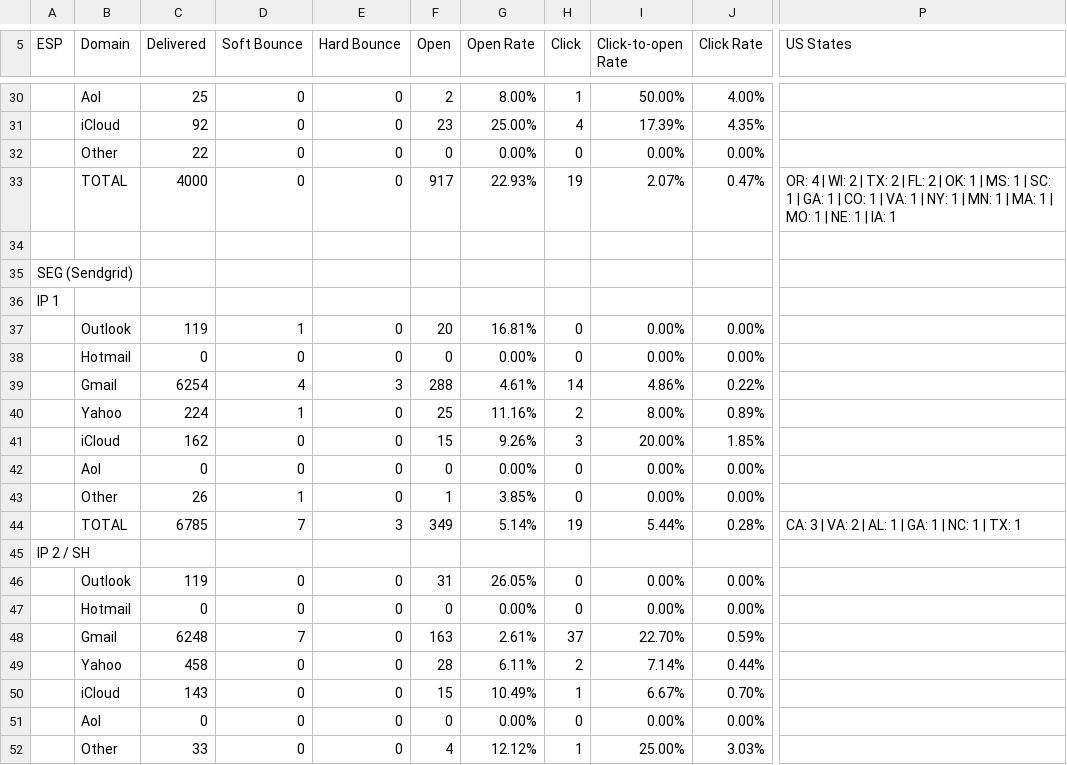
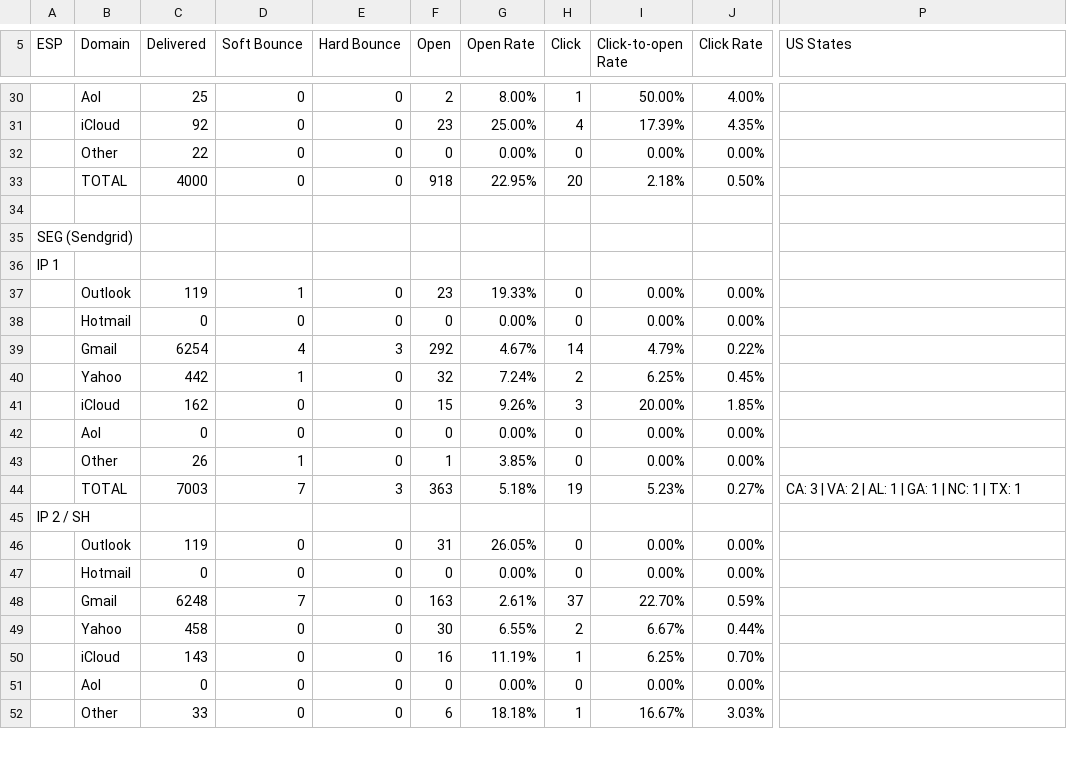
Before and after one commit to WiseKapital/Email-Management-Report, a CSV file: 2026/maildata/maildata_november/26.csv, drawn as a sheet; only a part is shown, gaps mark what is left out; the diff covers the shown part only; the diff names each change by its address in the sheet, - before the commit and + after, or states it on an @@ line.

```diff
--- a/2026/maildata/maildata_november/26.csv
+++ b/2026/maildata/maildata_november/26.csv
-F33 (Open): 917
+F33 (Open): 918
-G33 (Open Rate): 22.93%
+G33 (Open Rate): 22.95%
-H33 (Click): 19
+H33 (Click): 20
-I33 (Click-to-open Rate): 2.07%
+I33 (Click-to-open Rate): 2.18%
-J33 (Click Rate): 0.47%
+J33 (Click Rate): 0.50%
-P33 (US States): OR: 4 | WI: 2 | TX: 2 | FL: 2 | OK: 1 | MS: 1 | SC: 1 | GA: 1 | CO: 1 | VA: 1 | NY: 1 | MN: 1 | MA: 1 | MO: 1 | NE: 1 | IA: 1
+P33 (US States): (empty)
-F37 (Open): 20
+F37 (Open): 23
-G37 (Open Rate): 16.81%
+G37 (Open Rate): 19.33%
-F39 (Open): 288
+F39 (Open): 292
-G39 (Open Rate): 4.61%
+G39 (Open Rate): 4.67%
-I39 (Click-to-open Rate): 4.86%
+I39 (Click-to-open Rate): 4.79%
-C40 (Delivered): 224
+C40 (Delivered): 442
-F40 (Open): 25
+F40 (Open): 32
-G40 (Open Rate): 11.16%
+G40 (Open Rate): 7.24%
-I40 (Click-to-open Rate): 8.00%
+I40 (Click-to-open Rate): 6.25%
-J40 (Click Rate): 0.89%
+J40 (Click Rate): 0.45%
-C44 (Delivered): 6785
+C44 (Delivered): 7003
-F44 (Open): 349
+F44 (Open): 363
-G44 (Open Rate): 5.14%
+G44 (Open Rate): 5.18%
-I44 (Click-to-open Rate): 5.44%
+I44 (Click-to-open Rate): 5.23%
-J44 (Click Rate): 0.28%
+J44 (Click Rate): 0.27%
-F49 (Open): 28
+F49 (Open): 30
-G49 (Open Rate): 6.11%
+G49 (Open Rate): 6.55%
-I49 (Click-to-open Rate): 7.14%
+I49 (Click-to-open Rate): 6.67%
-F50 (Open): 15
+F50 (Open): 16
-G50 (Open Rate): 10.49%
+G50 (Open Rate): 11.19%
-I50 (Click-to-open Rate): 6.67%
+I50 (Click-to-open Rate): 6.25%
-F52 (Open): 4
+F52 (Open): 6
-G52 (Open Rate): 12.12%
+G52 (Open Rate): 18.18%
-I52 (Click-to-open Rate): 25.00%
+I52 (Click-to-open Rate): 16.67%
```
Also changed, not shown: 38 edited cells elsewhere in this file, 2026/ESP - IP Breakdown/November/26.csv.
